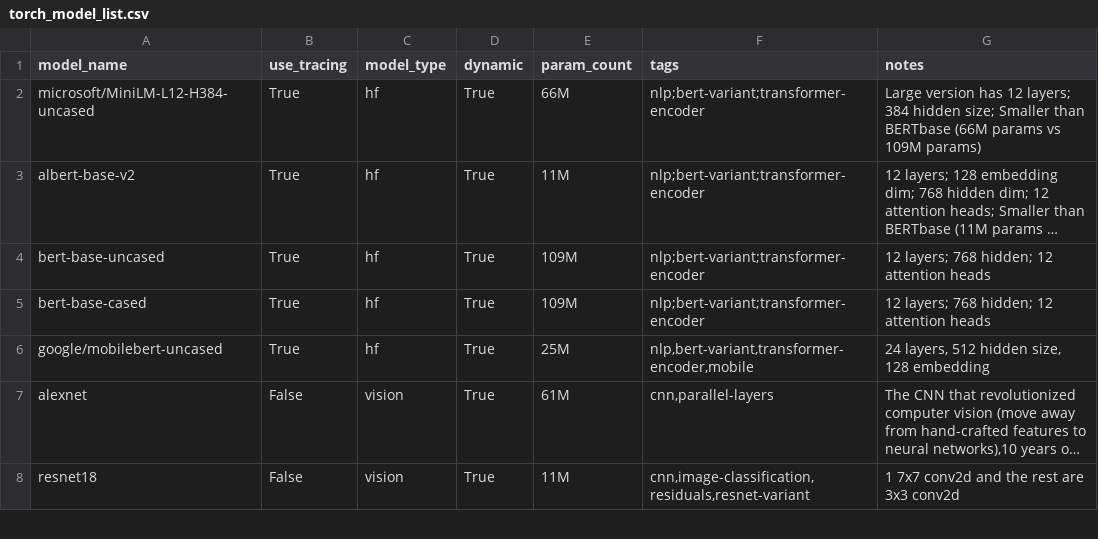
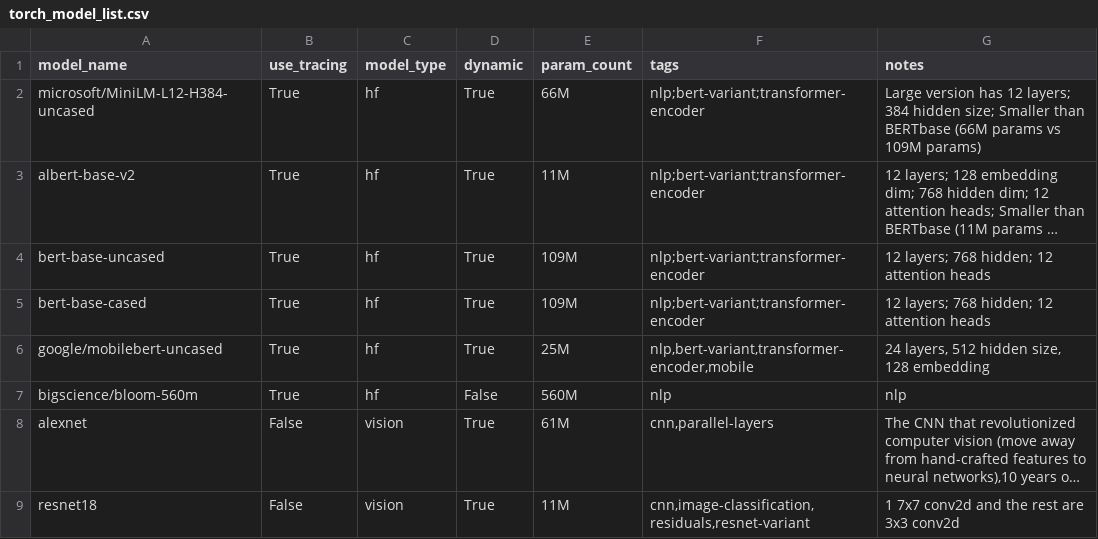
Before and after one commit to nod-ai/SHARK-Studio, a CSV file: tank/pytorch/torch_model_list.csv, drawn as a sheet; only a part is shown; long unchanged cells end in …; the diff names each change by its address in the sheet, - before the commit and + after, or states it on an @@ line.

```diff
--- a/tank/pytorch/torch_model_list.csv
+++ b/tank/pytorch/torch_model_list.csv
+row 7: bigscience/bloom-560m | True | hf | False | 560M | nlp | nlp
```
Also changed, not shown: tank/all_models.csv, tank/model_metadata.csv, 2 other files.
